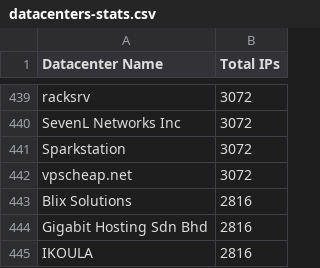
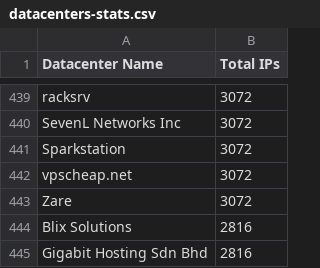
Before and after one commit to client9/ipcat, a CSV file: datacenters-stats.csv, drawn as a sheet; only a part is shown, gaps mark what is left out; the shorter side is filled out with more unchanged rows.

```diff
--- a/datacenters-stats.csv
+++ b/datacenters-stats.csv
@@ -442,2 +442,3 @@ Sparkstation,3072
 vpscheap.net,3072
+Zare,3072
 Blix Solutions,2816
```
Also changed, not shown: datacenters.csv.
